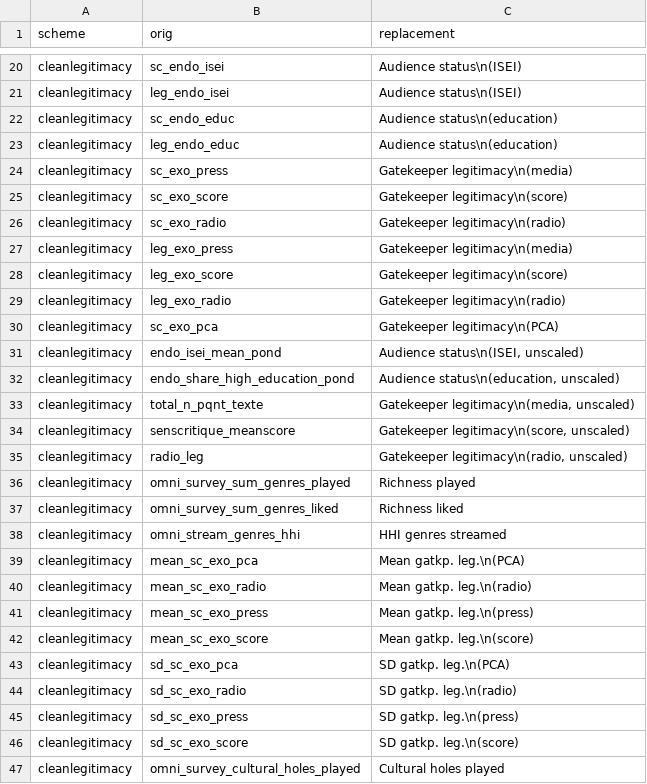
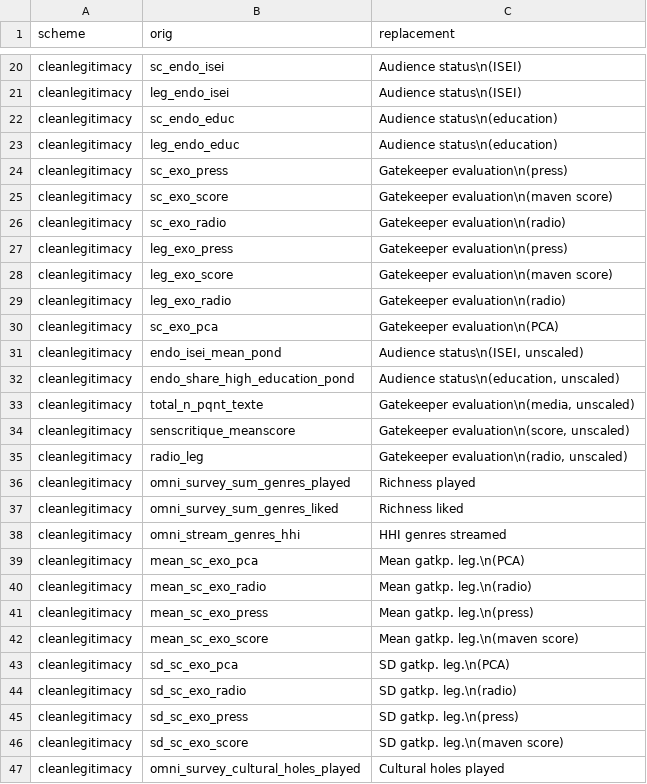
Before and after one commit to scoavoux/mauvaisgenre, a CSV file: data/codes.csv, drawn as a sheet; only a part is shown, gaps mark what is left out.

```diff
--- a/data/codes.csv
+++ b/data/codes.csv
@@ -23,14 +23,14 @@ cleanlegitimacy,"sc_endo_educ","Audience status\n(education)"
 cleanlegitimacy,"leg_endo_educ","Audience status\n(education)"
-cleanlegitimacy,"sc_exo_press","Gatekeeper legitimacy\n(media)"
-cleanlegitimacy,"sc_exo_score","Gatekeeper legitimacy\n(score)"
-cleanlegitimacy,"sc_exo_radio","Gatekeeper legitimacy\n(radio)"
-cleanlegitimacy,"leg_exo_press","Gatekeeper legitimacy\n(media)"
-cleanlegitimacy,"leg_exo_score","Gatekeeper legitimacy\n(score)"
-cleanlegitimacy,"leg_exo_radio","Gatekeeper legitimacy\n(radio)"
-cleanlegitimacy,"sc_exo_pca"  ,"Gatekeeper legitimacy\n(PCA)"
+cleanlegitimacy,"sc_exo_press","Gatekeeper evaluation\n(press)"
+cleanlegitimacy,"sc_exo_score","Gatekeeper evaluation\n(maven score)"
+cleanlegitimacy,"sc_exo_radio","Gatekeeper evaluation\n(radio)"
+cleanlegitimacy,"leg_exo_press","Gatekeeper evaluation\n(press)"
+cleanlegitimacy,"leg_exo_score","Gatekeeper evaluation\n(maven score)"
+cleanlegitimacy,"leg_exo_radio","Gatekeeper evaluation\n(radio)"
+cleanlegitimacy,"sc_exo_pca"  ,"Gatekeeper evaluation\n(PCA)"
 cleanlegitimacy,"endo_isei_mean_pond","Audience status\n(ISEI, unscaled)"
 cleanlegitimacy,"endo_share_high_education_pond","Audience status\n(education, unscaled)"
-cleanlegitimacy,"total_n_pqnt_texte","Gatekeeper legitimacy\n(media, unscaled)"
-cleanlegitimacy,"senscritique_meanscore","Gatekeeper legitimacy\n(score, unscaled)"
-cleanlegitimacy,"radio_leg","Gatekeeper legitimacy\n(radio, unscaled)"
+cleanlegitimacy,"total_n_pqnt_texte","Gatekeeper evaluation\n(media, unscaled)"
+cleanlegitimacy,"senscritique_meanscore","Gatekeeper evaluation\n(score, unscaled)"
+cleanlegitimacy,"radio_leg","Gatekeeper evaluation\n(radio, unscaled)"
 cleanlegitimacy,"omni_survey_sum_genres_played","Richness played"
@@ -41,3 +41,3 @@ cleanlegitimacy,"mean_sc_exo_radio","Mean gatkp. leg.\n(radio)"
 cleanlegitimacy,"mean_sc_exo_press","Mean gatkp. leg.\n(press)"
-cleanlegitimacy,"mean_sc_exo_score","Mean gatkp. leg.\n(score)"
+cleanlegitimacy,"mean_sc_exo_score","Mean gatkp. leg.\n(maven score)"
 cleanlegitimacy,"sd_sc_exo_pca","SD gatkp. leg.\n(PCA)"
@@ -45,3 +45,3 @@ cleanlegitimacy,"sd_sc_exo_radio","SD gatkp. leg.\n(radio)"
 cleanlegitimacy,"sd_sc_exo_press","SD gatkp. leg.\n(press)"
-cleanlegitimacy,"sd_sc_exo_score","SD gatkp. leg.\n(score)"
+cleanlegitimacy,"sd_sc_exo_score","SD gatkp. leg.\n(maven score)"
 cleanlegitimacy,"omni_survey_cultural_holes_played","Cultural holes played"
```
Also changed, not shown: 1 other file.
